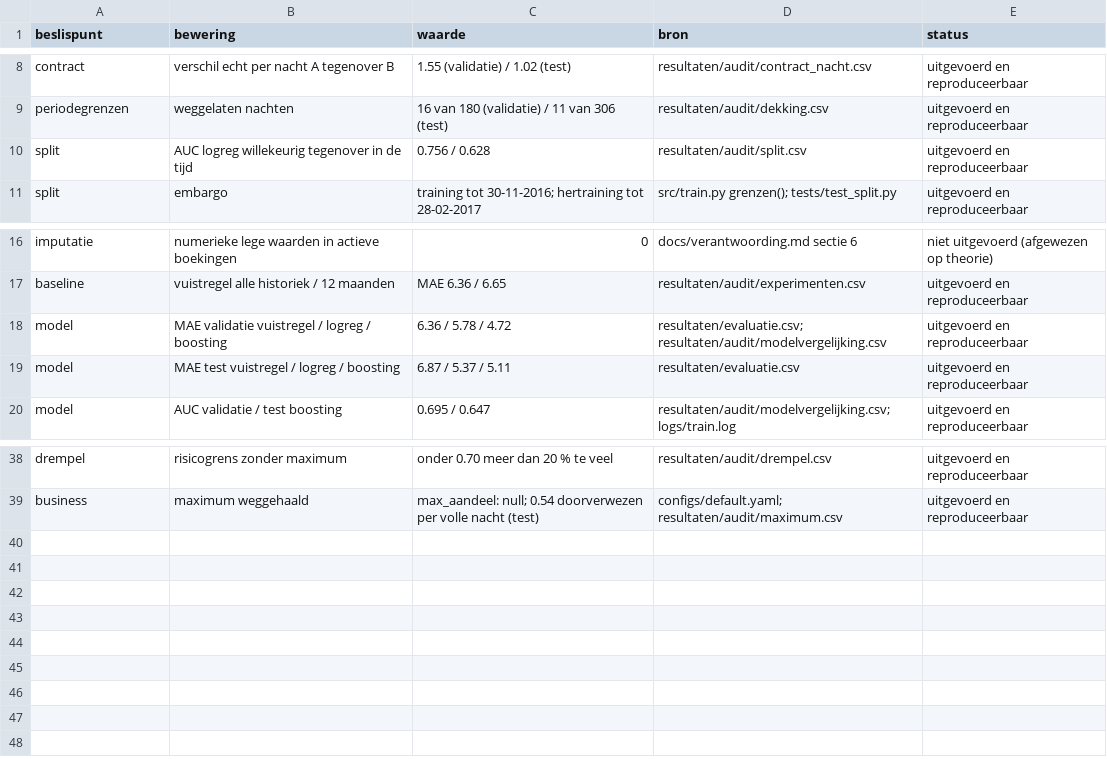
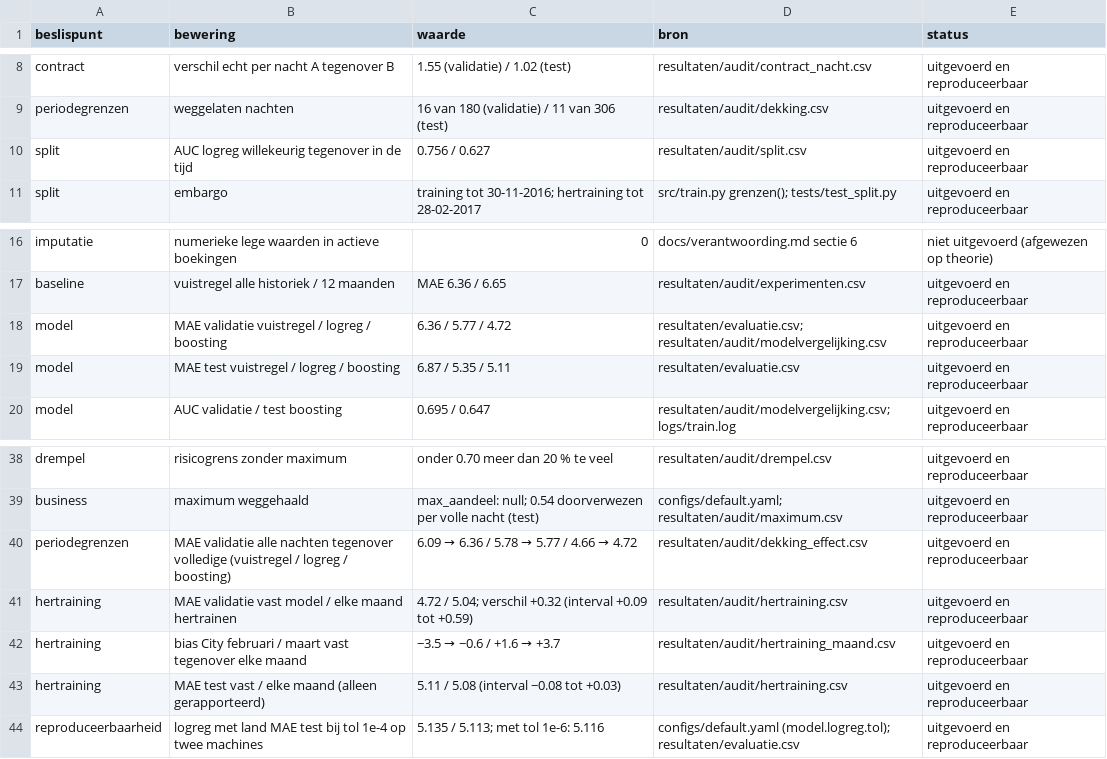
Before and after one commit to KynanM/cloud-for-ai-project, a CSV file: docs/bewijsregister.csv, drawn as a sheet; only a part is shown, gaps mark what is left out.

```diff
--- a/docs/bewijsregister.csv
+++ b/docs/bewijsregister.csv
@@ -9,3 +9,3 @@ contract,verschil echt per nacht A tegenover B,1.55 (validatie) / 1.02 (test),re
 periodegrenzen,weggelaten nachten,16 van 180 (validatie) / 11 van 306 (test),resultaten/audit/dekking.csv,uitgevoerd en reproduceerbaar
-split,AUC logreg willekeurig tegenover in de tijd,0.756 / 0.628,resultaten/audit/split.csv,uitgevoerd en reproduceerbaar
+split,AUC logreg willekeurig tegenover in de tijd,0.756 / 0.627,resultaten/audit/split.csv,uitgevoerd en reproduceerbaar
 split,embargo,training tot 30-11-2016; hertraining tot 28-02-2017,src/train.py grenzen(); tests/test_split.py,uitgevoerd en reproduceerbaar
@@ -17,4 +17,4 @@ imputatie,numerieke lege waarden in actieve boekingen,0,docs/verantwoording.md s
 baseline,vuistregel alle historiek / 12 maanden,MAE 6.36 / 6.65,resultaten/audit/experimenten.csv,uitgevoerd en reproduceerbaar
-model,MAE validatie vuistregel / logreg / boosting,6.36 / 5.78 / 4.72,resultaten/evaluatie.csv; resultaten/audit/modelvergelijking.csv,uitgevoerd en reproduceerbaar
-model,MAE test vuistregel / logreg / boosting,6.87 / 5.37 / 5.11,resultaten/evaluatie.csv,uitgevoerd en reproduceerbaar
+model,MAE validatie vuistregel / logreg / boosting,6.36 / 5.77 / 4.72,resultaten/evaluatie.csv; resultaten/audit/modelvergelijking.csv,uitgevoerd en reproduceerbaar
+model,MAE test vuistregel / logreg / boosting,6.87 / 5.35 / 5.11,resultaten/evaluatie.csv,uitgevoerd en reproduceerbaar
 model,AUC validatie / test boosting,0.695 / 0.647,resultaten/audit/modelvergelijking.csv; logs/train.log,uitgevoerd en reproduceerbaar
@@ -39 +39,6 @@ drempel,risicogrens zonder maximum,onder 0.70 meer dan 20 % te veel,resultaten/a
 business,maximum weggehaald,max_aandeel: null; 0.54 doorverwezen per volle nacht (test),configs/default.yaml; resultaten/audit/maximum.csv,uitgevoerd en reproduceerbaar
+periodegrenzen,MAE validatie alle nachten tegenover volledige (vuistregel / logreg / boosting),6.09 → 6.36 / 5.78 → 5.77 / 4.66 → 4.72,resultaten/audit/dekking_effect.csv,uitgevoerd en reproduceerbaar
+hertraining,MAE validatie vast model / elke maand hertrainen,4.72 / 5.04; verschil +0.32 (interval +0.09 tot +0.59),resultaten/audit/hertraining.csv,uitgevoerd en reproduceerbaar
+hertraining,bias City februari / maart vast tegenover elke maand,−3.5 → −0.6 / +1.6 → +3.7,resultaten/audit/hertraining_maand.csv,uitgevoerd en reproduceerbaar
+hertraining,MAE test vast / elke maand (alleen gerapporteerd),5.11 / 5.08 (interval −0.08 tot +0.03),resultaten/audit/hertraining.csv,uitgevoerd en reproduceerbaar
+reproduceerbaarheid,logreg met land MAE test bij tol 1e-4 op twee machines,5.135 / 5.113; met tol 1e-6: 5.116,configs/default.yaml (model.logreg.tol); resultaten/evaluatie.csv,uitgevoerd en reproduceerbaar
```
Also changed, not shown: docs/feature_beschikbaarheid.csv, resultaten/audit/modelvergelijking.csv, 17 other files.
